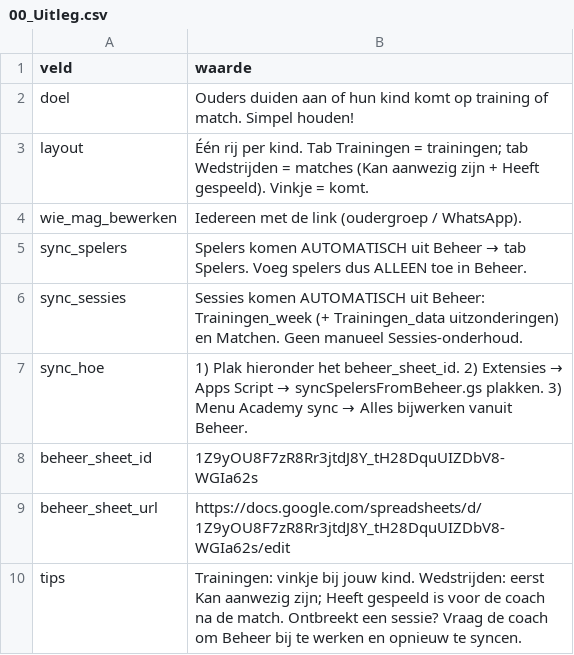
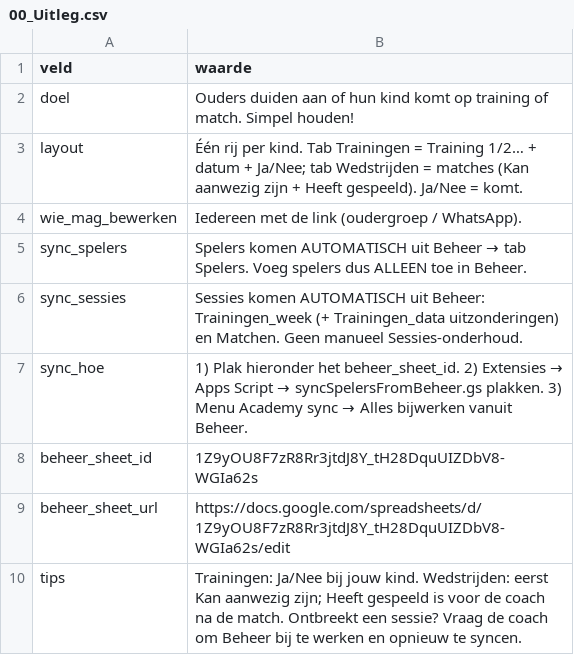
Before and after one commit to bartlens/leuven-bears-academy, a CSV file: sheet-templates/team-aanwezigheid/00_Uitleg.csv, drawn as a sheet.

```diff
--- a/sheet-templates/team-aanwezigheid/00_Uitleg.csv
+++ b/sheet-templates/team-aanwezigheid/00_Uitleg.csv
@@ -2,3 +2,3 @@ veld,waarde
 doel,"Ouders duiden aan of hun kind komt op training of match. Simpel houden!"
-layout,"Één rij per kind. Tab Trainingen = trainingen; tab Wedstrijden = matches (Kan aanwezig zijn + Heeft gespeeld). Vinkje = komt."
+layout,"Één rij per kind. Tab Trainingen = Training 1/2… + datum + Ja/Nee; tab Wedstrijden = matches (Kan aanwezig zijn + Heeft gespeeld). Ja/Nee = komt."
 wie_mag_bewerken,"Iedereen met de link (oudergroep / WhatsApp)."
@@ -9,2 +9,2 @@ beheer_sheet_id,1Z9yOU8F7zR8Rr3jtdJ8Y_tH28DquUIZDbV8-WGIa62s
 beheer_sheet_url,https://docs.google.com/spreadsheets/d/1Z9yOU8F7zR8Rr3jtdJ8Y_tH28DquUIZDbV8-WGIa62s/edit
-tips,"Trainingen: vinkje bij jouw kind. Wedstrijden: eerst Kan aanwezig zijn; Heeft gespeeld is voor de coach na de match. Ontbreekt een sessie? Vraag de coach om Beheer bij te werken en opnieuw te syncen."
+tips,"Trainingen: Ja/Nee bij jouw kind. Wedstrijden: eerst Kan aanwezig zijn; Heeft gespeeld is voor de coach na de match. Ontbreekt een sessie? Vraag de coach om Beheer bij te werken en opnieuw te syncen."
```
Also changed, not shown: sheet-templates/team-aanwezigheid/00_Lees_mij.csv, sheet-templates/team-aanwezigheid/02_Aanwezigheid.csv, 4 other files.
